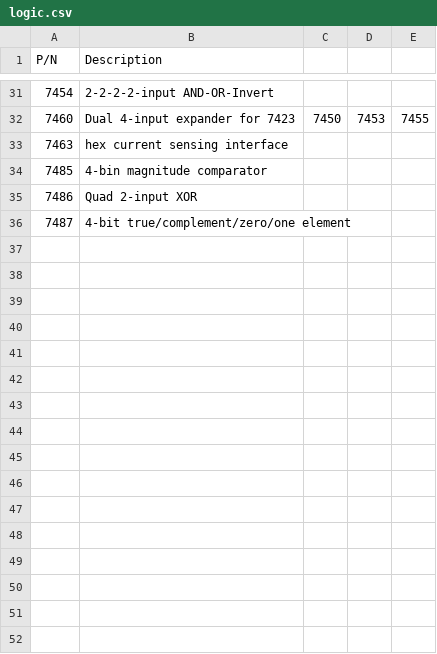
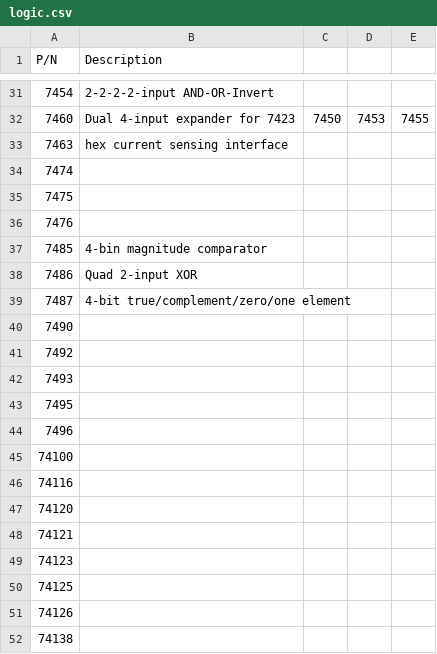
Before and after one commit to zoey1998/Fundamentals-BME-Design, a CSV file: Resources/Available-Components/logic.csv, drawn as a sheet; only a part is shown, gaps mark what is left out; the diff covers the shown part only.

```diff
--- a/Resources/Available-Components/logic.csv
+++ b/Resources/Available-Components/logic.csv
@@ -33,2 +33,5 @@
 7463, hex current sensing interface
+7474,
+7475,
+7476,
 7485, 4-bin magnitude comparator
@@ -36 +39,14 @@
 7487, 4-bit true/complement/zero/one element
+7490,
+7492,
+7493,
+7495,
+7496,
+74100,
+74116,
+74120,
+74121,
+74123,
+74125,
+74126,
+74138,
```
Also changed, not shown: 36 added rows elsewhere in this file.
